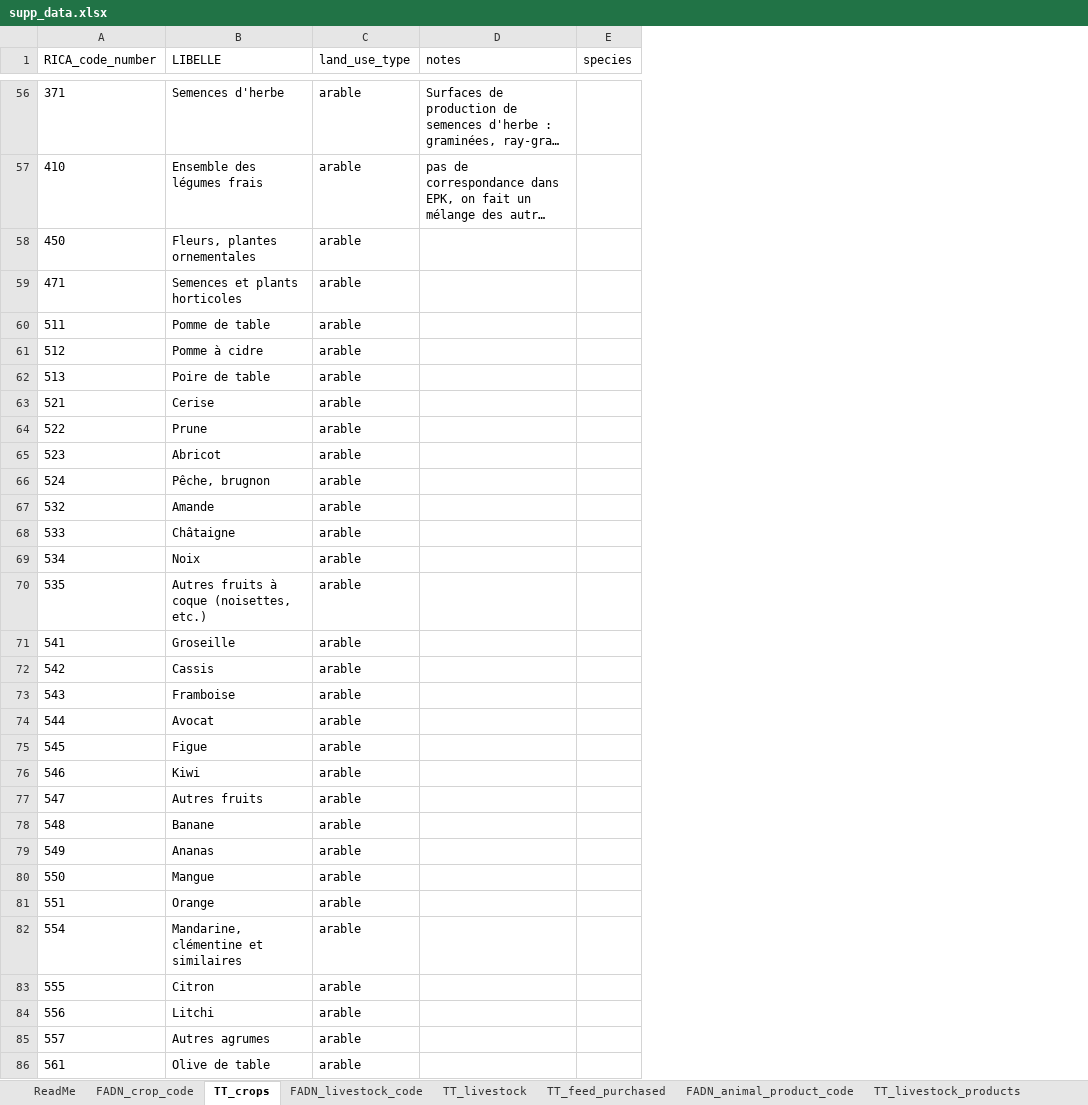
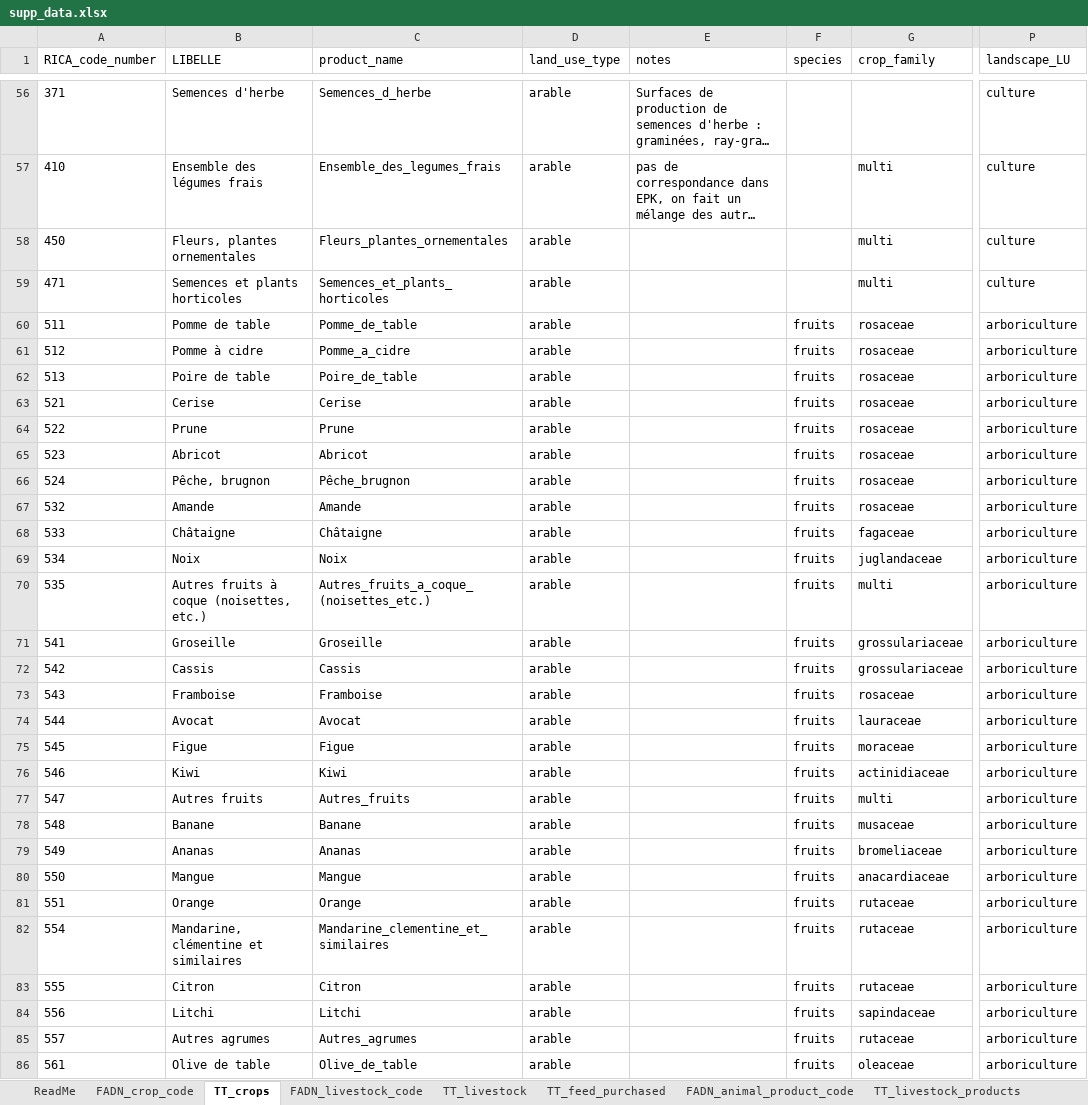
Before and after one commit to micro-bio-info-sarah/BiodivLabel, an Excel workbook: data_in/supp_data.xlsx, sheet TT_crops, drawn as a sheet; only a part is shown, gaps mark what is left out; long unchanged cells end in …; values as stored, in another font and other column widths than the file's, no borders; charts and pictures not drawn; addresses are those after the commit; the diff covers the shown part only; the diff names each change by its address in the sheet, - before the commit and + after, or states it on an @@ line.

```diff
--- a/data_in/supp_data.xlsx (sheet TT_crops)
+++ b/data_in/supp_data.xlsx (sheet TT_crops)
+column C (product_name), rows 56-86: Semences_d_herbe | Ensemble_des_legumes_frais | Fleurs_plantes_ornementales | Semences_et_plants_horticoles | Pomme_de_table | Pomme_a_cidre | Poire_de_table | Cerise | Prune | Abricot | Pêche_brugnon | Amande | Châtaigne | Noix | Autres_fruits_a_coque_(noisettes_etc.) | Groseille | Cassis | Framboise | Avocat | Figue | Kiwi | Autres_fruits | Banane | Ananas | Mangue | Orange | Mandarine_clementine_et_similaires | Citron | Litchi | Autres_agrumes | Olive_de_table
+column G (crop_family), rows 57-86: multi | multi | multi | rosaceae | rosaceae | rosaceae | rosaceae | rosaceae | rosaceae | rosaceae | rosaceae | fagaceae | juglandaceae | multi | grossulariaceae | grossulariaceae | rosaceae | lauraceae | moraceae | actinidiaceae | multi | musaceae | bromeliaceae | anacardiaceae | rutaceae | rutaceae | rutaceae | sapindaceae | rutaceae | oleaceae
+column P (landscape_LU), rows 56-86: culture | culture | culture | culture | arboriculture | arboriculture | arboriculture | arboriculture | arboriculture | arboriculture | arboriculture | arboriculture | arboriculture | arboriculture | arboriculture | arboriculture | arboriculture | arboriculture | arboriculture | arboriculture | arboriculture | arboriculture | arboriculture | arboriculture | arboriculture | arboriculture | arboriculture | arboriculture | arboriculture | arboriculture | arboriculture
-F60:F86 (species): (empty)
+F60:F86 (species): fruits
```
Also changed, not shown: 36 edited cells elsewhere in this sheet, sheet TT_RICA_SIQO, sheet Lindner_2019_BV_LU_param, sheet TT_livestock_products, sheet TT_livestock, other sheet tabs, 42 other files.
